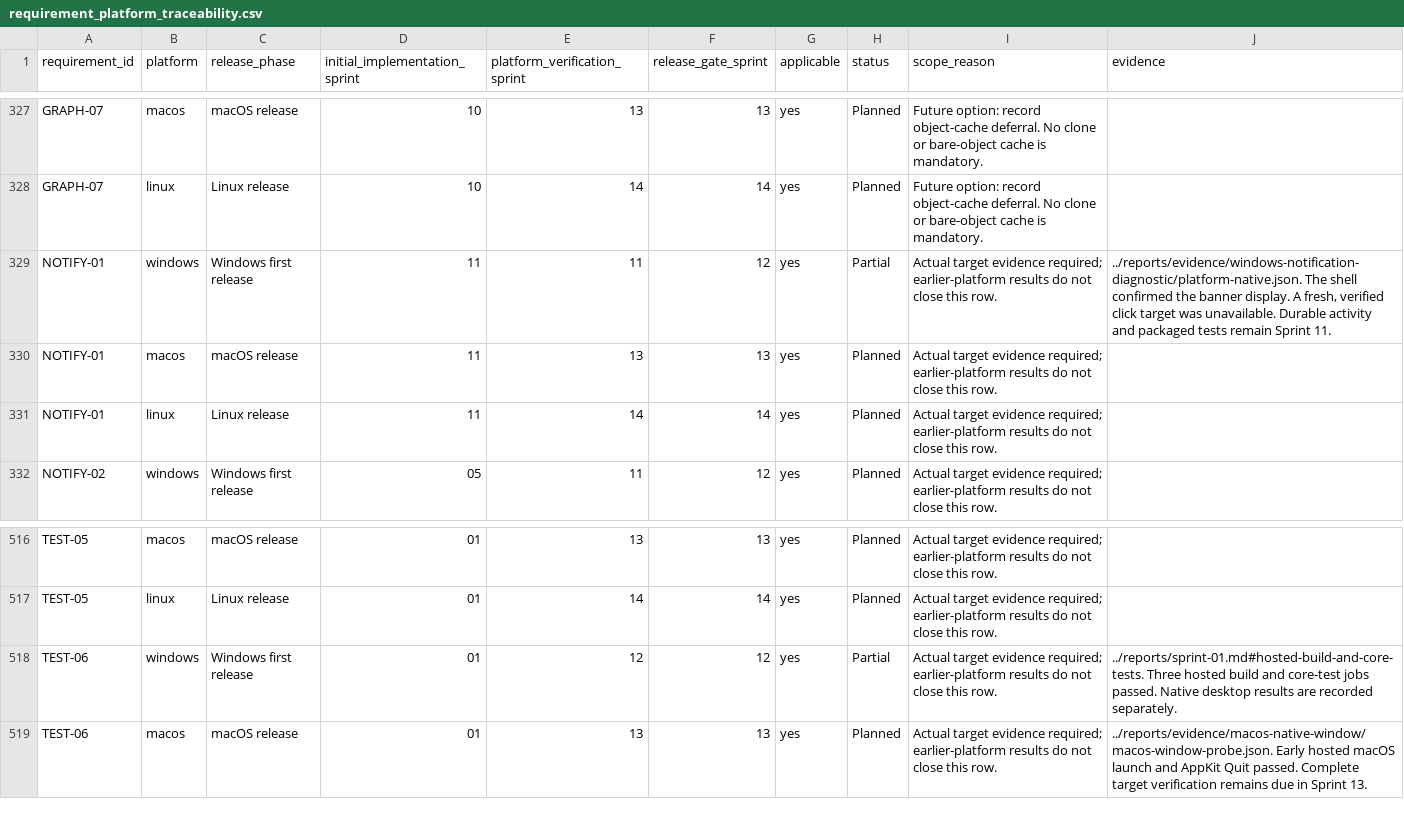
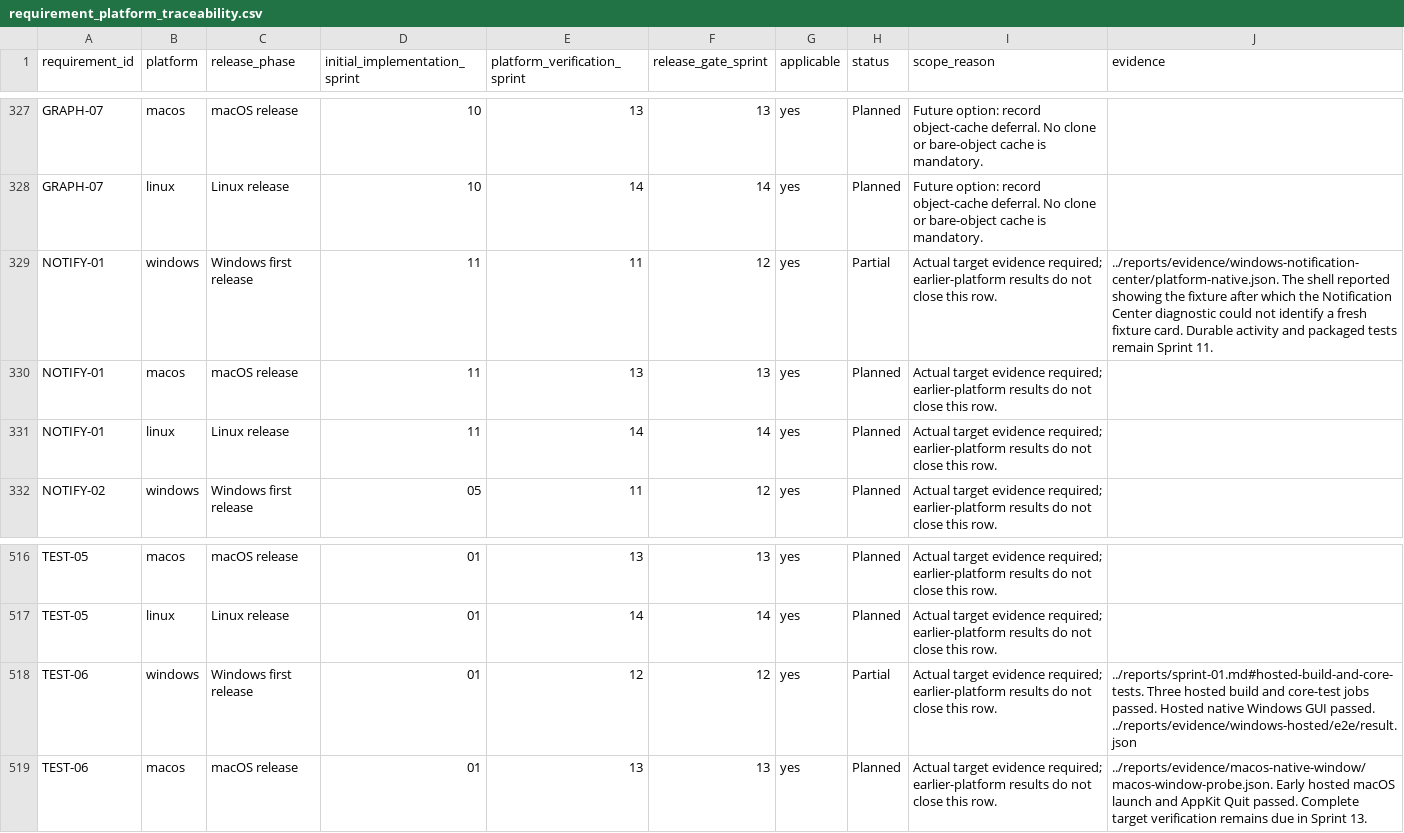
Before and after one commit to joshmarkovic/threadline, a CSV file: docs/spec/requirement_platform_traceability.csv, drawn as a sheet; only a part is shown, gaps mark what is left out.

```diff
--- a/docs/spec/requirement_platform_traceability.csv
+++ b/docs/spec/requirement_platform_traceability.csv
@@ -328,3 +328,3 @@ GRAPH-07,macos,macOS release,10,13,13,yes,Planned,Future option: record object-c
 GRAPH-07,linux,Linux release,10,14,14,yes,Planned,Future option: record object-cache deferral. No clone or bare-object cache is mandatory.,
-NOTIFY-01,windows,Windows first release,11,11,12,yes,Partial,Actual target evidence required; earlier-platform results do not close this row.,"../reports/evidence/windows-notification-diagnostic/platform-native.json. The shell confirmed the banner display. A fresh, verified click target was unavailable. Durable activity and packaged tests remain Sprint 11."
+NOTIFY-01,windows,Windows first release,11,11,12,yes,Partial,Actual target evidence required; earlier-platform results do not close this row.,../reports/evidence/windows-notification-center/platform-native.json. The shell reported showing the fixture after which the Notification Center diagnostic could not identify a fresh fixture card. Durable activity and packaged tests remain Sprint 11.
 NOTIFY-01,macos,macOS release,11,13,13,yes,Planned,Actual target evidence required; earlier-platform results do not close this row.,
@@ -517,3 +517,3 @@ TEST-05,macos,macOS release,01,13,13,yes,Planned,Actual target evidence required
 TEST-05,linux,Linux release,01,14,14,yes,Planned,Actual target evidence required; earlier-platform results do not close this row.,
-TEST-06,windows,Windows first release,01,12,12,yes,Partial,Actual target evidence required; earlier-platform results do not close this row.,../reports/sprint-01.md#hosted-build-and-core-tests. Three hosted build and core-test jobs passed. Native desktop results are recorded separately.
+TEST-06,windows,Windows first release,01,12,12,yes,Partial,Actual target evidence required; earlier-platform results do not close this row.,../reports/sprint-01.md#hosted-build-and-core-tests. Three hosted build and core-test jobs passed. Hosted native Windows GUI passed. ../reports/evidence/windows-hosted/e2e/result.json
 TEST-06,macos,macOS release,01,13,13,yes,Planned,Actual target evidence required; earlier-platform results do not close this row.,../reports/evidence/macos-native-window/macos-window-probe.json. Early hosted macOS launch and AppKit Quit passed. Complete target verification remains due in Sprint 13.
```
Also changed, not shown: docs/spec/acceptance_platform_traceability.csv, docs/spec/acceptance_traceability.csv, 13 other files.
